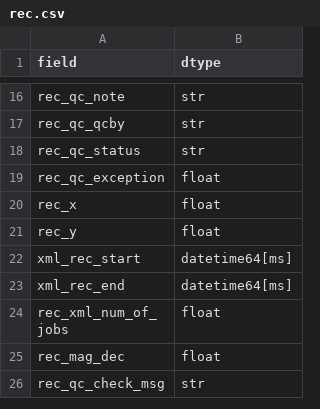
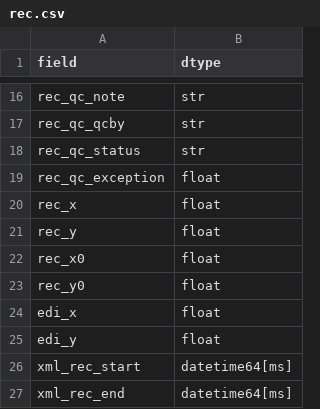
Before and after one commit to AGrand24/MTSM, a CSV file: MTSM_qgis/lib/fields/rec.csv, drawn as a sheet; only a part is shown, gaps mark what is left out; the shorter side is filled out with more unchanged rows; the diff names each change by its address in the sheet, - before the commit and + after, or states it on an @@ line.

```diff
--- a/MTSM_qgis/lib/fields/rec.csv
+++ b/MTSM_qgis/lib/fields/rec.csv
+row 22: rec_x0 | float
+row 23: rec_y0 | float
+row 24: edi_x | float
+row 25: edi_y | float
```
Also changed, not shown: 7 other files.
